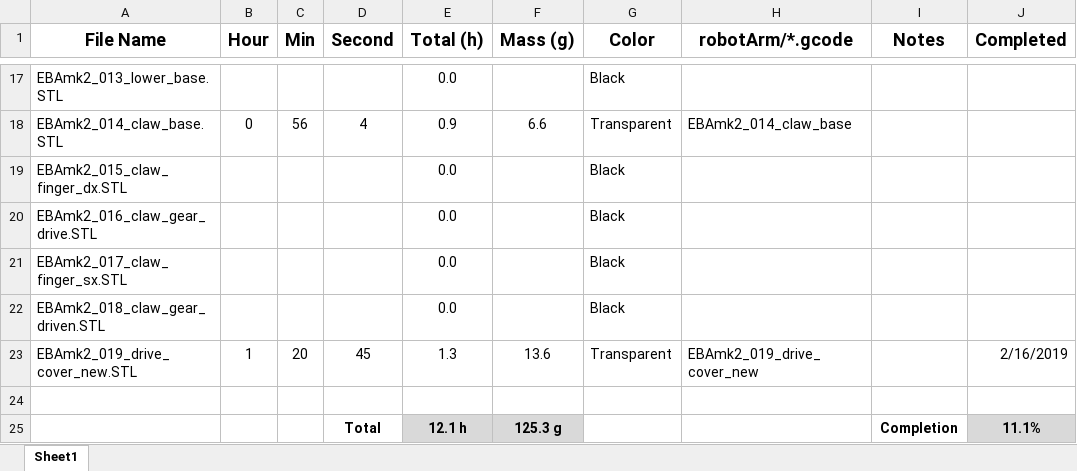
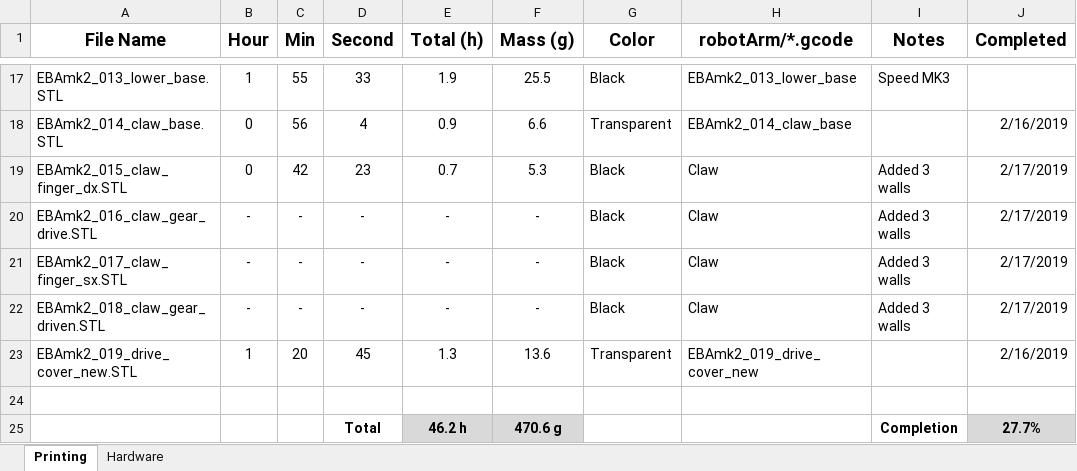
Before and after one commit to EricDavidWells/GestureControlledRoboticArm_MecE653, an Excel workbook: CADandPCB/robotArm/Part-Tracker.xlsx, sheet Printing, drawn as a sheet; only a part is shown, gaps mark what is left out; values as stored, in another font and other column widths than the file's, no borders; conditional formats not drawn; removed rows and columns are numbered as before the commit, all else as after; the diff covers the shown part only; the diff names each change by its address in the sheet, - before the commit and + after, or states it on an @@ line.

Commit message:
Sliced remaining files and added hardware list.

```diff
--- a/CADandPCB/robotArm/Part-Tracker.xlsx (sheet Printing)
+++ b/CADandPCB/robotArm/Part-Tracker.xlsx (sheet Printing)
-sheet tab: Sheet1
+sheet tab: Printing
+sheet tab: Hardware
-B17 (Hour): (empty)
+B17 (Hour): 1
-C17 (Min): (empty)
+C17 (Min): 55
-D17 (Second): (empty)
+D17 (Second): 33
-E17 (Total (h)): 0.0
+E17 (Total (h)): 1.9
-F17 (Mass (g)): (empty)
+F17 (Mass (g)): 25.5
-H17 (robotArm/*.gcode): (empty)
+H17 (robotArm/*.gcode): EBAmk2_013_lower_base
-I17 (Notes): (empty)
+I17 (Notes): Speed MK3
-J18 (Completed): (empty)
+J18 (Completed): 2/16/2019
-B19 (Hour): (empty)
+B19 (Hour): 0
-C19 (Min): (empty)
+C19 (Min): 42
-D19 (Second): (empty)
+D19 (Second): 23
-E19 (Total (h)): 0.0
+E19 (Total (h)): 0.7
-F19 (Mass (g)): (empty)
+F19 (Mass (g)): 5.3
-H19:H22 (robotArm/*.gcode): (empty)
+H19:H22 (robotArm/*.gcode): Claw
-I19:I22 (Notes): (empty)
+I19:I22 (Notes): Added 3 walls
-J19:J22 (Completed): (empty)
+J19:J22 (Completed): 2/17/2019
-B20:B22 (Hour): (empty)
+B20:B22 (Hour): -
-C20:C22 (Min): (empty)
+C20:C22 (Min): -
-D20:D22 (Second): (empty)
+D20:D22 (Second): -
-E20:E22 (Total (h)): 0.0
+E20:E22 (Total (h)): -
-F20:F22 (Mass (g)): (empty)
+F20:F22 (Mass (g)): -
-row 25:  |  |  | Total | 12.1 h | 125.3 g |  |  | Completion | 11.1%
+row 25:  |  |  | Total | 46.2 h | 470.6 g |  |  | Completion | 27.7%
```
Also changed, not shown: 2 removed rows and 67 edited cells elsewhere in this sheet, hidden cells.
